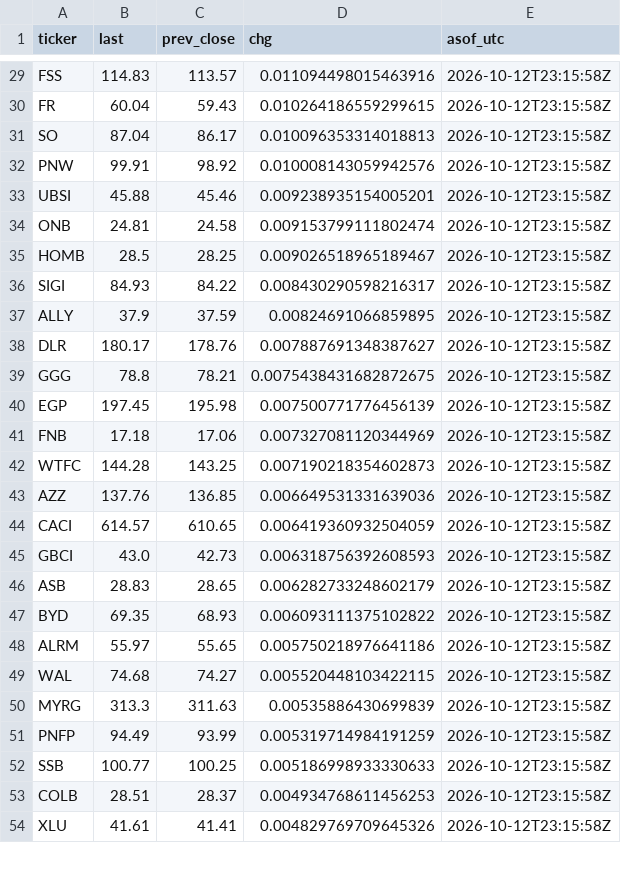
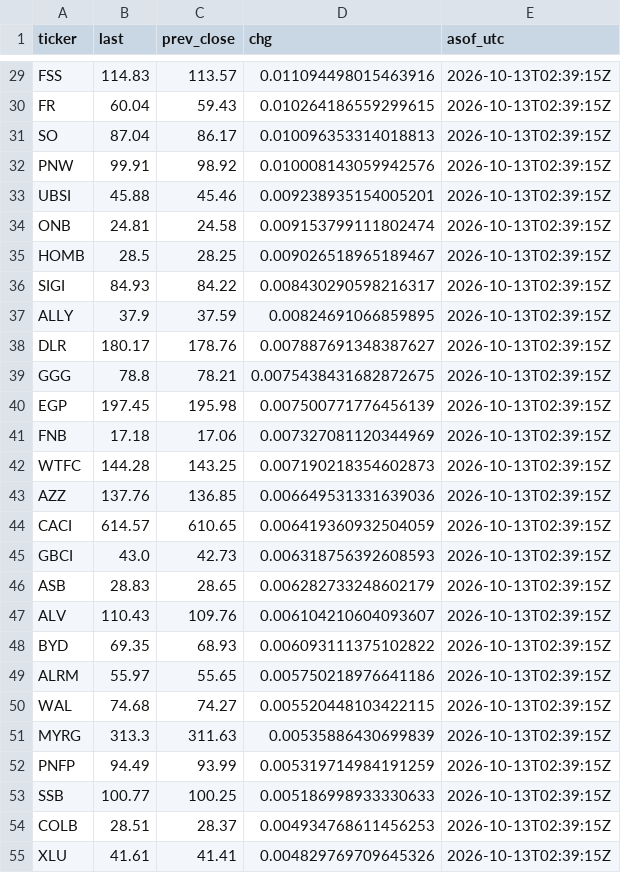
Before and after one commit to cope73/market-scan, a CSV file: data/intraday.csv, drawn as a sheet; only a part is shown, gaps mark what is left out; addresses are those after the commit; the diff covers the shown part only; the diff names each change by its address in the sheet, - before the commit and + after, or states it on an @@ line.

```diff
--- a/data/intraday.csv
+++ b/data/intraday.csv
-E29:E46 (asof_utc): 2026-10-12T23:15:58Z
+E29:E46 (asof_utc): 2026-10-13T02:39:15Z
+row 47: ALV | 110.43 | 109.76 | 0.006104210604093607 | 2026-10-13T02:39:15Z
-E48:E55 (asof_utc): 2026-10-12T23:15:58Z
+E48:E55 (asof_utc): 2026-10-13T02:39:15Z
```
Also changed, not shown: 3 added rows and 136 edited cells elsewhere in this file, data/prices.csv, out/verify_latest.csv, 5 other files.
